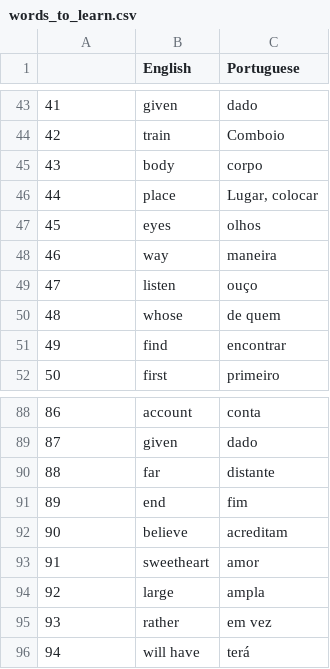
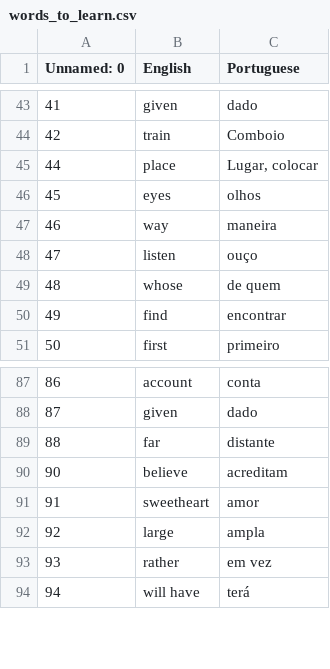
Before and after one commit to AthirsonSilva/flash-card-game, a CSV file: data/words_to_learn.csv, drawn as a sheet; only a part is shown, gaps mark what is left out; the diff names each change by its address in the sheet, - before the commit and + after, or states it on an @@ line.

```diff
--- a/data/words_to_learn.csv
+++ b/data/words_to_learn.csv
@@ column A (Unnamed: 0) renumbered in row 1 @@
-row 45: 43 | body | corpo
-row 91: 89 | end | fim
```
Also changed, not shown: 1 other file.
